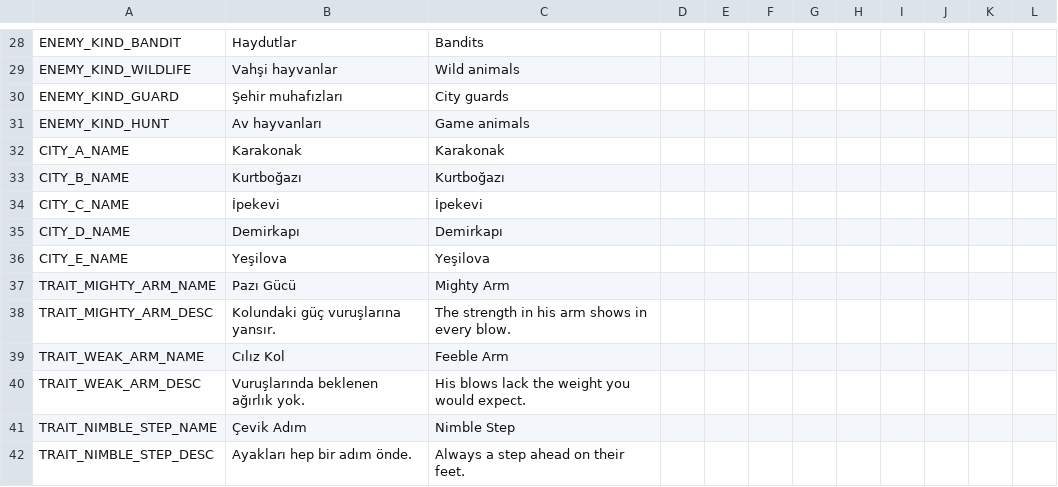
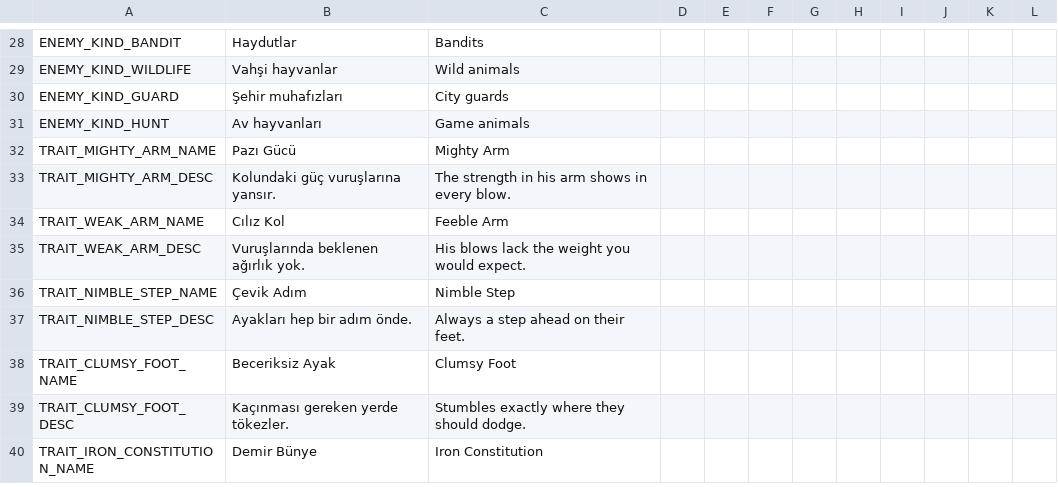
Before and after one commit to ulubatuhan/wayborne, a CSV file: data/locale/game.csv, drawn as a sheet; only a part is shown, gaps mark what is left out; the shorter side is filled out with more unchanged rows; the diff names each change by its address in the sheet, - before the commit and + after, or states it on an @@ line.

Commit message:
N6 + N4 + N9: oyun yeni dünyada; eski beş yer tutucu şehir kalktı
- WorldMapData data/config/settlements.json'dan 27 yerleşim ve 41 yolu okuyor (yol çizgisi, orman/dağ payı, duraklar).
- Location: tür (şehir, kasaba, kervansaray), bölge, kültür, dile göre ad, pazarda bulunan mallar.
- SettlementRules (N4): tesisler türe göre (kasabada lonca ve avlu yok, kervansarayda lonca yok, avlu var); kasabada temel
  mal ucuz ve ticaret payı (stok, hazine) yarı; kervansarayda alış %30 pahalı, satış %25 ucuz; kontrat yalnızca şehirden
  çıkar, kervansaray varış olamaz. Şehir ekranı yalnızca o yerin levhalarını gösteriyor; brifingde burada olmayan mekâna
  giden düğme kilitli ve sebebi yazılı.
- N9: yeni oyun seçilen kültürün bölgesinde (ya da en yakın) rastgele şehir/kasabada başlar.
- Lonca vagon görevleri yeni yerlere taşındı; haydut çeşitleri bölgeye bağlı (dağ: Dağ Haydutu, kuzey: Silahlı Eşkıya).
- Kayıt sürümü 4: eski kimlikler çevrilir, eski kontratlar düşer, yeni dünyada olmayan yarım sefer çıkış yerinde biter.
- Kasaba resimleri P17'ye kadar bölgeye göre eski beş taslaktan birine düşüyor.
- Yeni test paketi Settlements; eski kimlikli testler komşuluğu koruyan yeni yerlere taşındı. 19821 geçti.

```diff
--- a/data/locale/game.csv
+++ b/data/locale/game.csv
-row 32: CITY_A_NAME | Karakonak | Karakonak
-row 33: CITY_B_NAME | Kurtboğazı | Kurtboğazı
-row 34: CITY_C_NAME | İpekevi | İpekevi
-row 35: CITY_D_NAME | Demirkapı | Demirkapı
-row 36: CITY_E_NAME | Yeşilova | Yeşilova
```
Also changed, not shown: data/locale/ui.csv, 23 other files.
